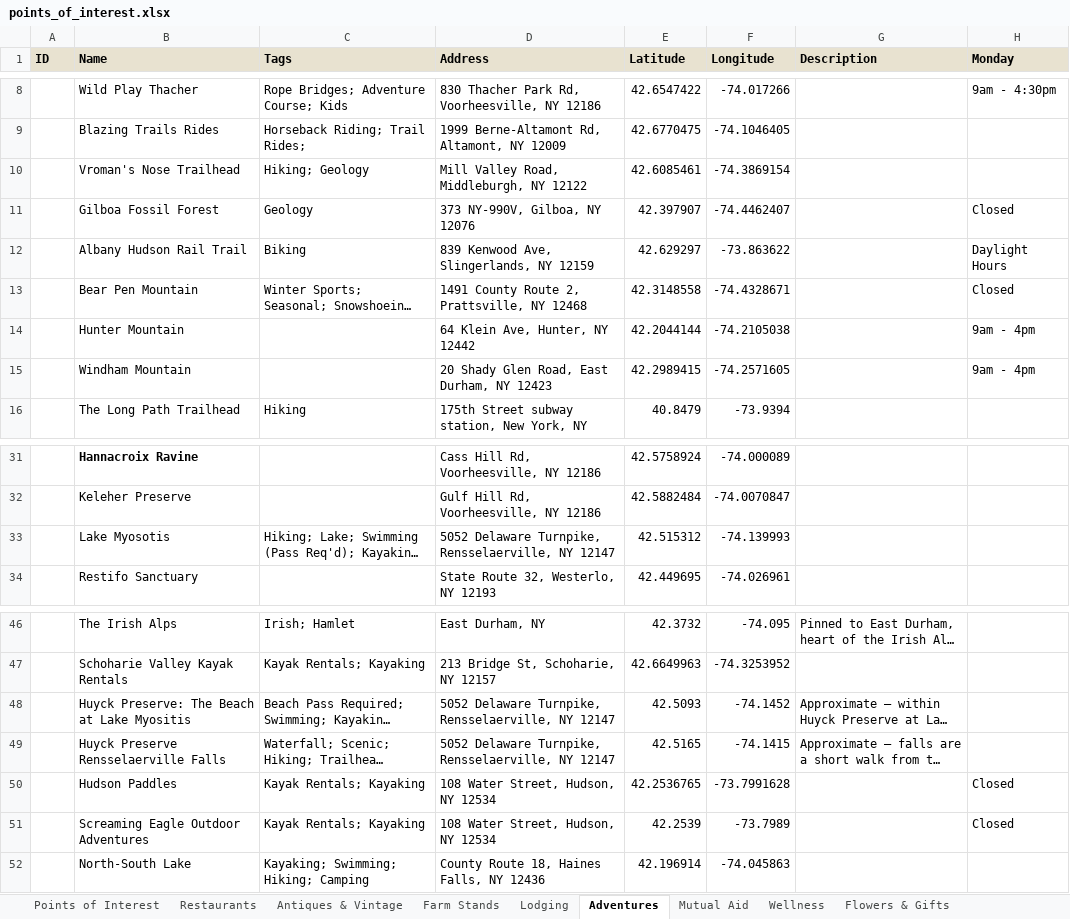
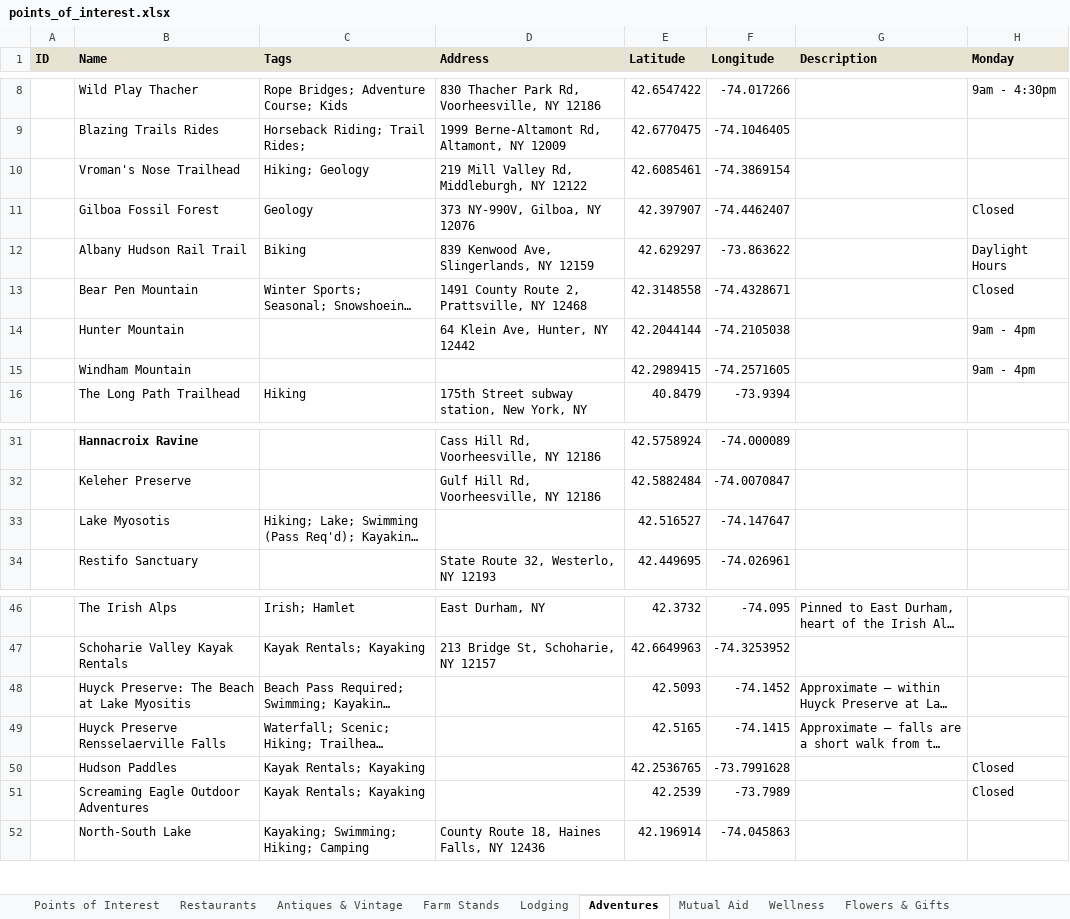
Before and after one commit to nyhilltowners/explore-the-hilltowns, an Excel workbook: data/points_of_interest.xlsx, sheet Adventures, drawn as a sheet; only a part is shown, gaps mark what is left out; long unchanged cells end in …; values as stored, in another font and other column widths than the file's, no borders; the diff names each change by its address in the sheet, - before the commit and + after, or states it on an @@ line.

```diff
--- a/data/points_of_interest.xlsx (sheet Adventures)
+++ b/data/points_of_interest.xlsx (sheet Adventures)
-D10 (Address): Mill Valley Road, Middleburgh, NY 12122
+D10 (Address): 219 Mill Valley Rd, Middleburgh, NY 12122
-D15 (Address): 20 Shady Glen Road, East Durham, NY 12423
+D15 (Address): (empty)
-D33 (Address): 5052 Delaware Turnpike, Rensselaerville, NY 12147
+D33 (Address): (empty)
-E33 (Latitude): 42.515312
+E33 (Latitude): 42.516527
-F33 (Longitude): -74.139993
+F33 (Longitude): -74.147647
-D48:D49 (Address): 5052 Delaware Turnpike, Rensselaerville, NY 12147
+D48:D49 (Address): (empty)
-D50:D51 (Address): 108 Water Street, Hudson, NY 12534
+D50:D51 (Address): (empty)
```
Also changed, not shown: sheet Farm Stands, sheet Lodging, sheet Arts & Entertainment, sheet Other Necessities.
